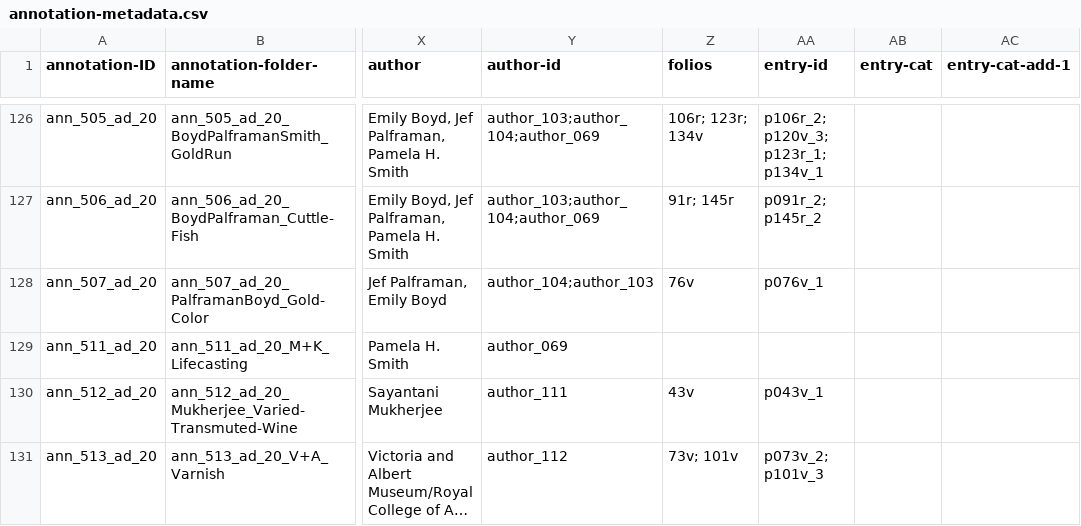
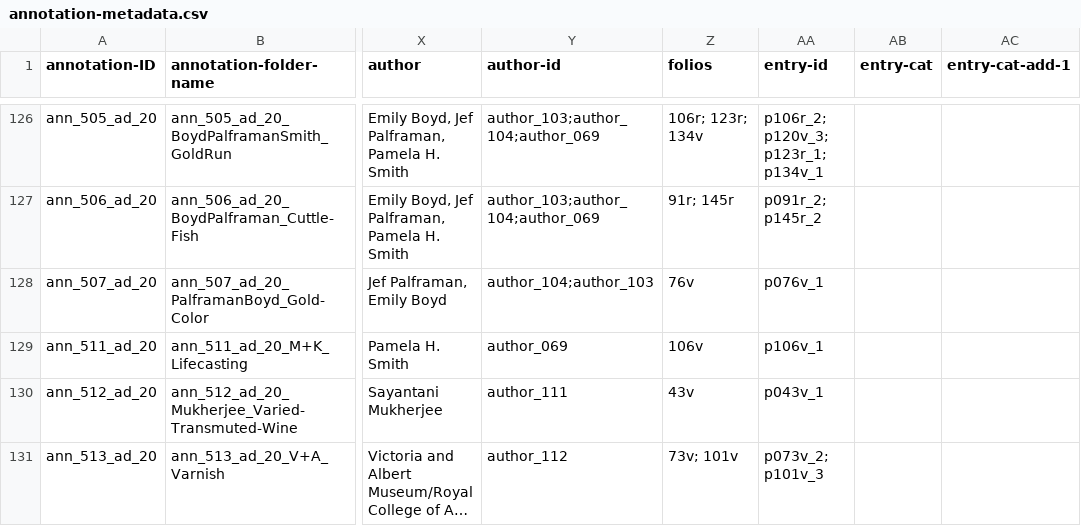
Before and after one commit to cu-mkp/m-k-manuscript-data, a CSV file: metadata/annotation-metadata.csv, drawn as a sheet; only a part is shown, gaps mark what is left out; long unchanged cells end in …; the diff names each change by its address in the sheet, - before the commit and + after, or states it on an @@ line.

Commit message:
#2131: 511 lifecasting referencing 106v

```diff
--- a/metadata/annotation-metadata.csv
+++ b/metadata/annotation-metadata.csv
-Z129 (folios): (empty)
+Z129 (folios): 106v
-AA129 (entry-id): (empty)
+AA129 (entry-id): p106v_1
```
